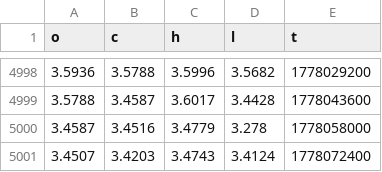
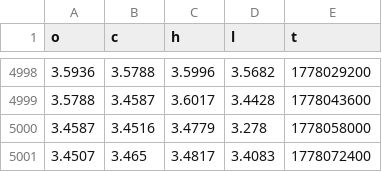
Before and after one commit to evan7646-cloud/Download_Gate_Gasoline_price, a CSV file: gate_tradfi_gas_4h.csv, drawn as a sheet; only a part is shown, gaps mark what is left out.

```diff
--- a/gate_tradfi_gas_4h.csv
+++ b/gate_tradfi_gas_4h.csv
@@ -5000,2 +5000,2 @@ o,c,h,l,t
 3.4587,3.4516,3.4779,3.278,1778058000
-3.4507,3.4203,3.4743,3.4124,1778072400
+3.4507,3.465,3.4817,3.4083,1778072400
```
Also changed, not shown: gate_tradfi_gas_15m.csv, gate_tradfi_gas_15m_final.csv, 9 other files.
